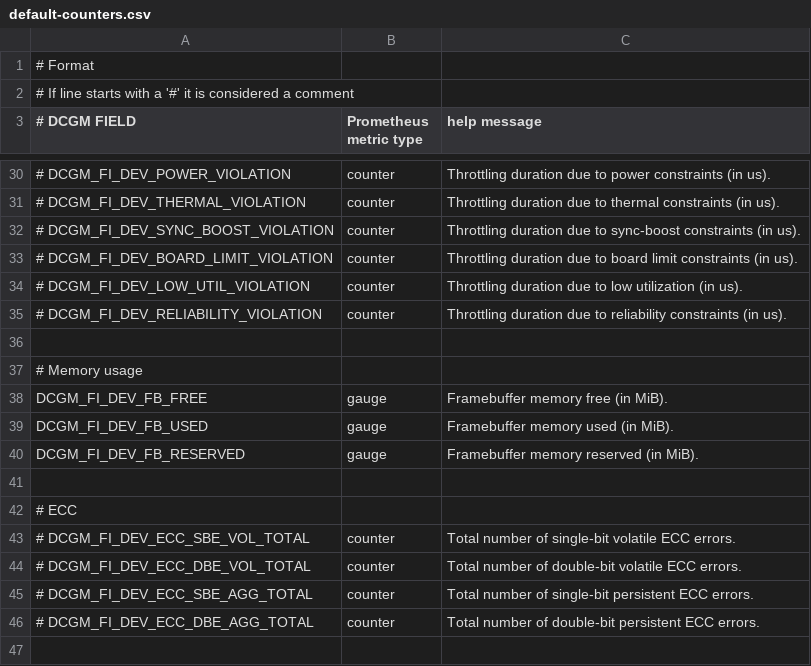
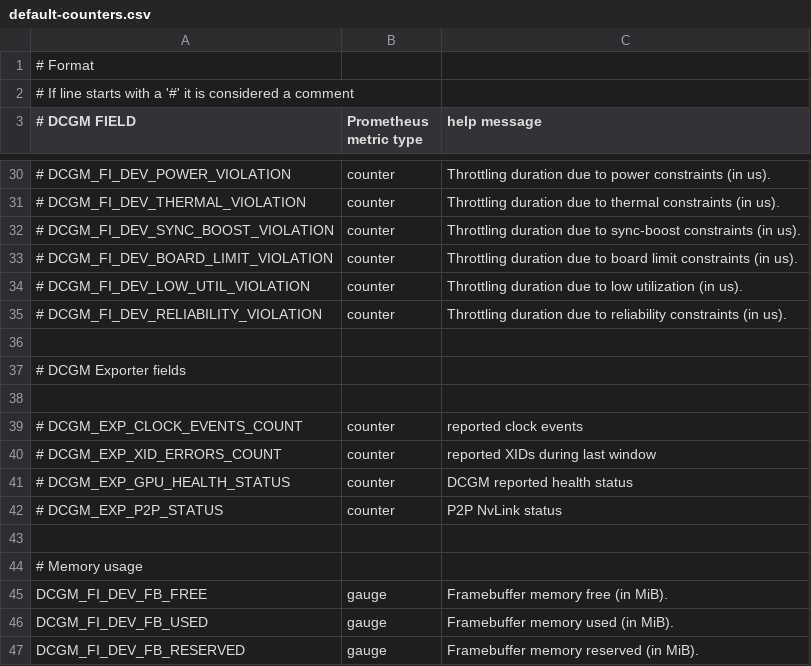
Before and after one commit to NVIDIA/dcgm-exporter, a CSV file: etc/default-counters.csv, drawn as a sheet; only a part is shown, gaps mark what is left out; the shorter side is filled out with more unchanged rows; the diff names each change by its address in the sheet, - before the commit and + after, or states it on an @@ line.

Commit message:
DCGM-Exporter 4.4.1-4.6.0 (#565)
- Add allow list for pod label filtering (#564)
- handle uninitialized map (#563)
- Add hostPID field to values.yaml and DaemonSet template for Helm (#503)
- feat(dcgm-exporter): add option to fail on nvml provider init error (#557)
- Improved support for GPU NvLink monitoring

```diff
--- a/etc/default-counters.csv
+++ b/etc/default-counters.csv
+row 37: # DCGM Exporter fields
+row 38: (empty)
+row 39: # DCGM_EXP_CLOCK_EVENTS_COUNT | counter | reported clock events
+row 40: # DCGM_EXP_XID_ERRORS_COUNT | counter | reported XIDs during last window
+row 41: # DCGM_EXP_GPU_HEALTH_STATUS | counter | DCGM reported health status
+row 42: # DCGM_EXP_P2P_STATUS | counter | P2P NvLink status
+row 43: (empty)
```
Also changed, not shown: 38 other files.
